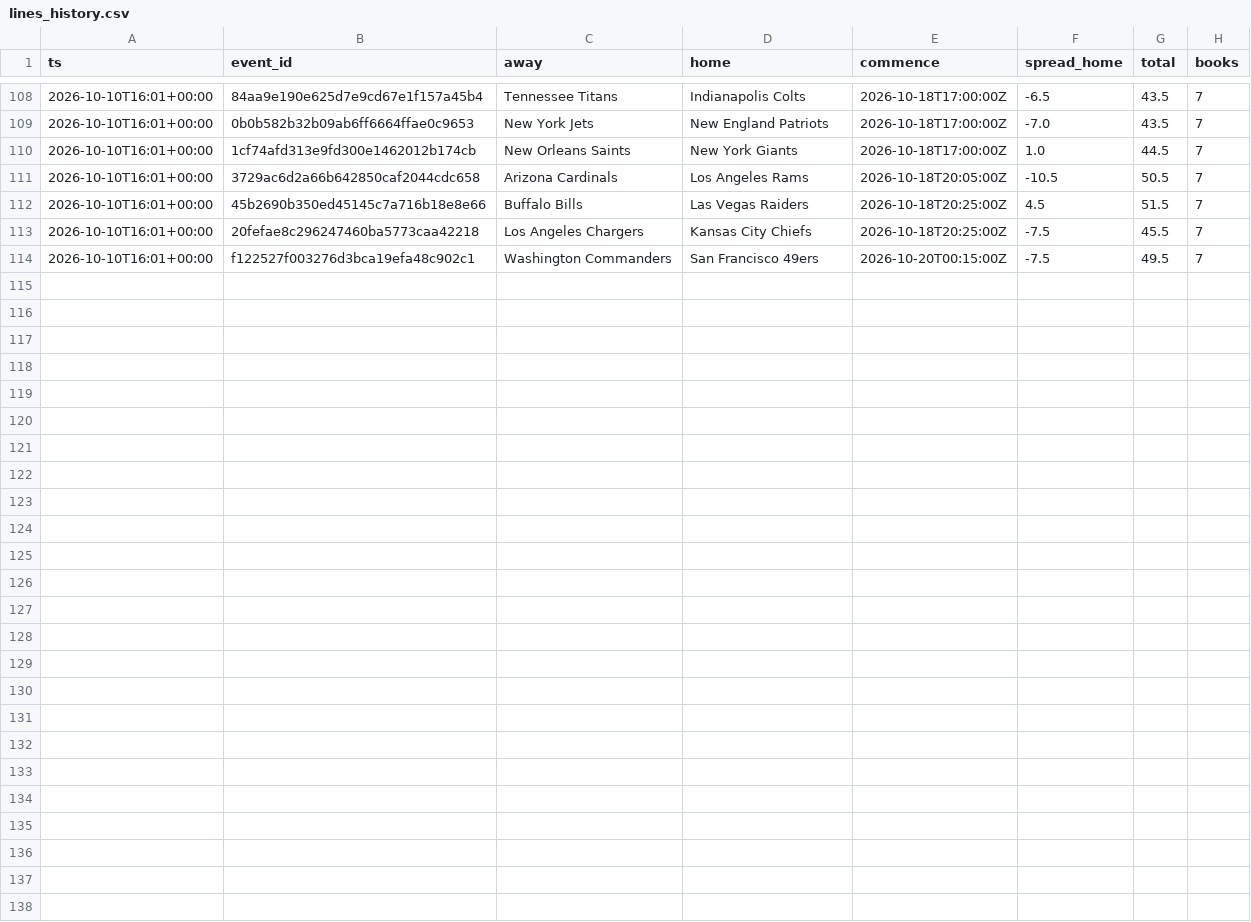
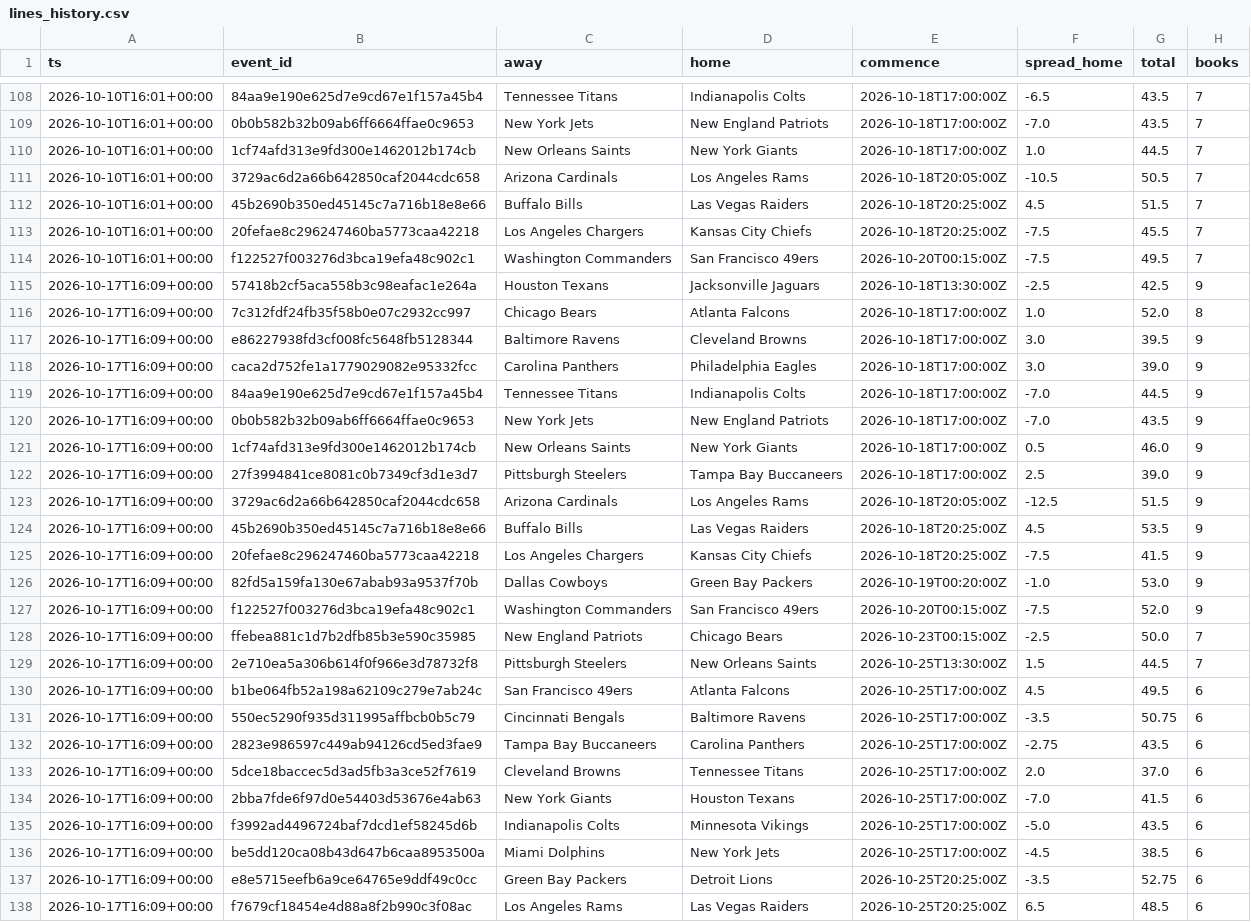
Before and after one commit to Khoanichi/nfl-props, a CSV file: output/lines_history.csv, drawn as a sheet; only a part is shown, gaps mark what is left out; the diff names each change by its address in the sheet, - before the commit and + after, or states it on an @@ line.

```diff
--- a/output/lines_history.csv
+++ b/output/lines_history.csv
+row 115: 2026-10-17T16:09+00:00 | 57418b2cf5aca558b3c98eafac1e264a | Houston Texans | Jacksonville Jaguars | 2026-10-18T13:30:00Z | -2.5 | 42.5 | 9
+row 116: 2026-10-17T16:09+00:00 | 7c312fdf24fb35f58b0e07c2932cc997 | Chicago Bears | Atlanta Falcons | 2026-10-18T17:00:00Z | 1.0 | 52.0 | 8
+row 117: 2026-10-17T16:09+00:00 | e86227938fd3cf008fc5648fb5128344 | Baltimore Ravens | Cleveland Browns | 2026-10-18T17:00:00Z | 3.0 | 39.5 | 9
+row 118: 2026-10-17T16:09+00:00 | caca2d752fe1a1779029082e95332fcc | Carolina Panthers | Philadelphia Eagles | 2026-10-18T17:00:00Z | 3.0 | 39.0 | 9
+row 119: 2026-10-17T16:09+00:00 | 84aa9e190e625d7e9cd67e1f157a45b4 | Tennessee Titans | Indianapolis Colts | 2026-10-18T17:00:00Z | -7.0 | 44.5 | 9
+row 120: 2026-10-17T16:09+00:00 | 0b0b582b32b09ab6ff6664ffae0c9653 | New York Jets | New England Patriots | 2026-10-18T17:00:00Z | -7.0 | 43.5 | 9
+row 121: 2026-10-17T16:09+00:00 | 1cf74afd313e9fd300e1462012b174cb | New Orleans Saints | New York Giants | 2026-10-18T17:00:00Z | 0.5 | 46.0 | 9
+row 122: 2026-10-17T16:09+00:00 | 27f3994841ce8081c0b7349cf3d1e3d7 | Pittsburgh Steelers | Tampa Bay Buccaneers | 2026-10-18T17:00:00Z | 2.5 | 39.0 | 9
+row 123: 2026-10-17T16:09+00:00 | 3729ac6d2a66b642850caf2044cdc658 | Arizona Cardinals | Los Angeles Rams | 2026-10-18T20:05:00Z | -12.5 | 51.5 | 9
+row 124: 2026-10-17T16:09+00:00 | 45b2690b350ed45145c7a716b18e8e66 | Buffalo Bills | Las Vegas Raiders | 2026-10-18T20:25:00Z | 4.5 | 53.5 | 9
+row 125: 2026-10-17T16:09+00:00 | 20fefae8c296247460ba5773caa42218 | Los Angeles Chargers | Kansas City Chiefs | 2026-10-18T20:25:00Z | -7.5 | 41.5 | 9
+row 126: 2026-10-17T16:09+00:00 | 82fd5a159fa130e67abab93a9537f70b | Dallas Cowboys | Green Bay Packers | 2026-10-19T00:20:00Z | -1.0 | 53.0 | 9
+row 127: 2026-10-17T16:09+00:00 | f122527f003276d3bca19efa48c902c1 | Washington Commanders | San Francisco 49ers | 2026-10-20T00:15:00Z | -7.5 | 52.0 | 9
+row 128: 2026-10-17T16:09+00:00 | ffebea881c1d7b2dfb85b3e590c35985 | New England Patriots | Chicago Bears | 2026-10-23T00:15:00Z | -2.5 | 50.0 | 7
+row 129: 2026-10-17T16:09+00:00 | 2e710ea5a306b614f0f966e3d78732f8 | Pittsburgh Steelers | New Orleans Saints | 2026-10-25T13:30:00Z | 1.5 | 44.5 | 7
+row 130: 2026-10-17T16:09+00:00 | b1be064fb52a198a62109c279e7ab24c | San Francisco 49ers | Atlanta Falcons | 2026-10-25T17:00:00Z | 4.5 | 49.5 | 6
+row 131: 2026-10-17T16:09+00:00 | 550ec5290f935d311995affbcb0b5c79 | Cincinnati Bengals | Baltimore Ravens | 2026-10-25T17:00:00Z | -3.5 | 50.75 | 6
+row 132: 2026-10-17T16:09+00:00 | 2823e986597c449ab94126cd5ed3fae9 | Tampa Bay Buccaneers | Carolina Panthers | 2026-10-25T17:00:00Z | -2.75 | 43.5 | 6
+row 133: 2026-10-17T16:09+00:00 | 5dce18baccec5d3ad5fb3a3ce52f7619 | Cleveland Browns | Tennessee Titans | 2026-10-25T17:00:00Z | 2.0 | 37.0 | 6
+row 134: 2026-10-17T16:09+00:00 | 2bba7fde6f97d0e54403d53676e4ab63 | New York Giants | Houston Texans | 2026-10-25T17:00:00Z | -7.0 | 41.5 | 6
+row 135: 2026-10-17T16:09+00:00 | f3992ad4496724baf7dcd1ef58245d6b | Indianapolis Colts | Minnesota Vikings | 2026-10-25T17:00:00Z | -5.0 | 43.5 | 6
+row 136: 2026-10-17T16:09+00:00 | be5dd120ca08b43d647b6caa8953500a | Miami Dolphins | New York Jets | 2026-10-25T17:00:00Z | -4.5 | 38.5 | 6
+row 137: 2026-10-17T16:09+00:00 | e8e5715eefb6a9ce64765e9ddf49c0cc | Green Bay Packers | Detroit Lions | 2026-10-25T20:25:00Z | -3.5 | 52.75 | 6
+row 138: 2026-10-17T16:09+00:00 | f7679cf18454e4d88a8f2b990c3f08ac | Los Angeles Rams | Las Vegas Raiders | 2026-10-25T20:25:00Z | 6.5 | 48.5 | 6
```
Also changed, not shown: 9 other files.
